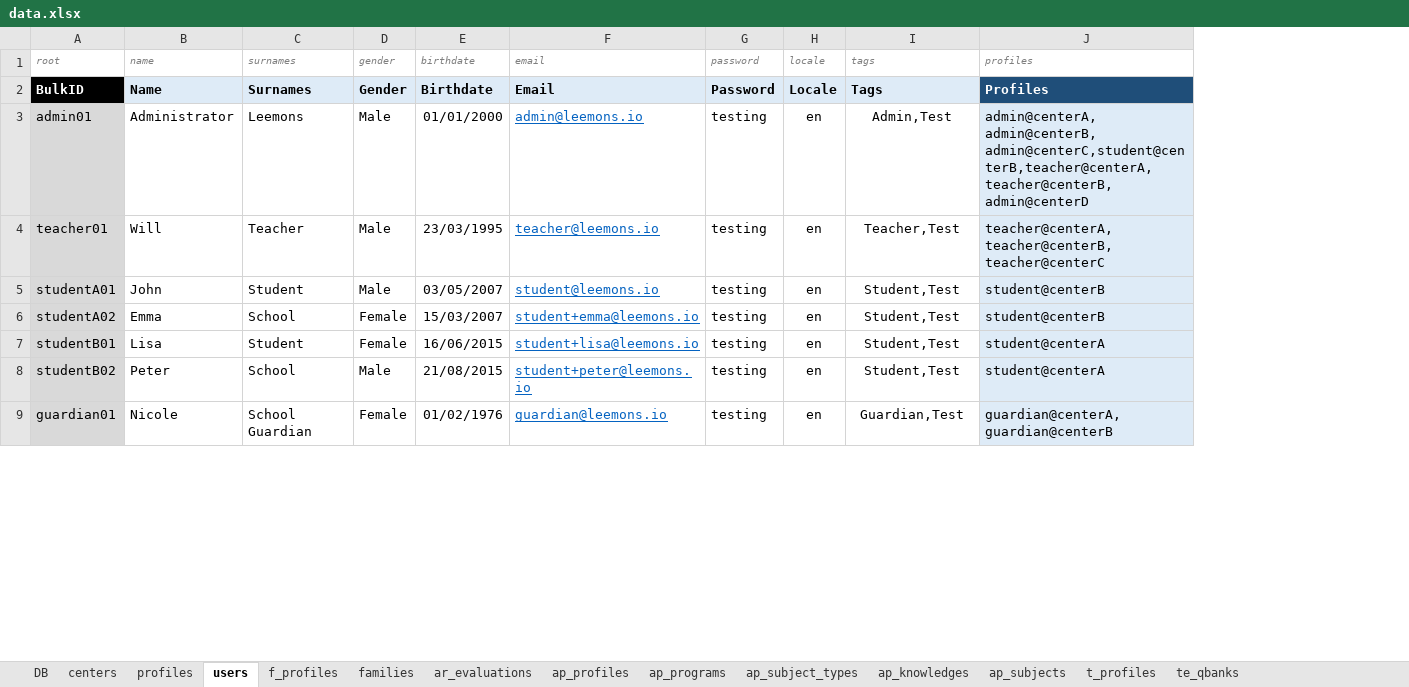
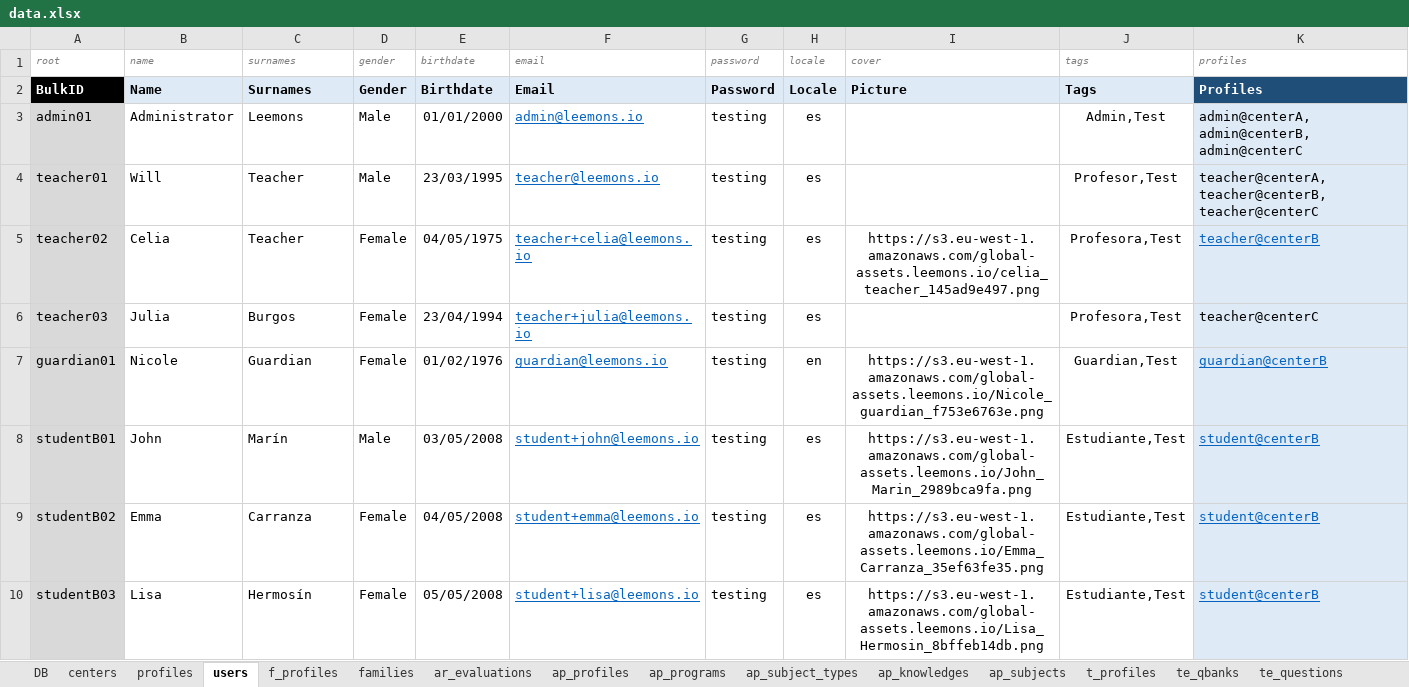
Before and after one commit to leemonade/leemons, an Excel workbook: packages/leemons-plugin-mvp-template/src/bulk/data.xlsx, sheet users, drawn as a sheet; only a part is shown; values as stored, in another font and other column widths than the file's, no borders; removed rows and columns are numbered as before the commit, all else as after; the diff covers the shown part only; the diff names each change by its address in the sheet, - before the commit and + after, or states it on an @@ line.

```diff
--- a/packages/leemons-plugin-mvp-template/src/bulk/data.xlsx (sheet users)
+++ b/packages/leemons-plugin-mvp-template/src/bulk/data.xlsx (sheet users)
+sheet tab: te_questions
+column I (cover), row 2: Picture; row 7: https://s3.eu-west-1.amazonaws.com/global-assets.leemons.io/Nicole_guardian_f753e6763e.png
-H3:H4 (locale): en
+H3:H4 (locale): es
-K3 (profiles): admin@centerA, admin@centerB, admin@centerC,student@centerB,teacher@centerA, teacher@centerB, admin@centerD
+K3 (profiles): admin@centerA, admin@centerB, admin@centerC
-J4 (tags): Teacher,Test
+J4 (tags): Profesor,Test
-row 5: studentA01 | John | Student | Male | 03/05/2007 | student@leemons.io | testing | en | Student,Test | student@centerB
-row 6: studentA02 | Emma | School | Female | 15/03/2007 | student+emma@leemons.io | testing | en | Student,Test | student@centerB
-row 7: studentB01 | Lisa | Student | Female | 16/06/2015 | student+lisa@leemons.io | testing | en | Student,Test | student@centerA
-row 8: studentB02 | Peter | School | Male | 21/08/2015 | student+peter@leemons.io | testing | en | Student,Test | student@centerA
+row 5: teacher02 | Celia | Teacher | Female | 04/05/1975 | teacher+celia@leemons.io | testing | es | https://s3.eu-west-1.amazonaws.com/global-assets.leemons.io/celia_teacher_145ad9e497.png | Profesora,Test | teacher@centerB
+row 6: teacher03 | Julia | Burgos | Female | 23/04/1994 | teacher+julia@leemons.io | testing | es |  | Profesora,Test | teacher@centerC
-C7 (surnames): School Guardian
+C7 (surnames): Guardian
-K7 (profiles): guardian@centerA, guardian@centerB
+K7 (profiles): guardian@centerB
@@ K7 underline: off → on, text colour: black → #0563C1 @@
+row 8: studentB01 | John | Marín | Male | 03/05/2008 | student+john@leemons.io | testing | es | https://s3.eu-west-1.amazonaws.com/global-assets.leemons.io/John_Marin_2989bca9fa.png | Estudiante,Test | student@centerB
+row 9: studentB02 | Emma | Carranza | Female | 04/05/2008 | student+emma@leemons.io | testing | es | https://s3.eu-west-1.amazonaws.com/global-assets.leemons.io/Emma_Carranza_35ef63fe35.png | Estudiante,Test | student@centerB
+row 10: studentB03 | Lisa | Hermosín | Female | 05/05/2008 | student+lisa@leemons.io | testing | es | https://s3.eu-west-1.amazonaws.com/global-assets.leemons.io/Lisa_Hermosin_8bffeb14db.png | Estudiante,Test | student@centerB
```
Also changed, not shown: 7 added rows, 7 removed rows and 9 edited cells elsewhere in this sheet, sheet ap_subjects, sheet ap_programs, sheet ap_knowledges, sheet centers, sheet ap_subject_types, sheet profiles, 3 more sheets, formulas that keep their value, 7 other files.
